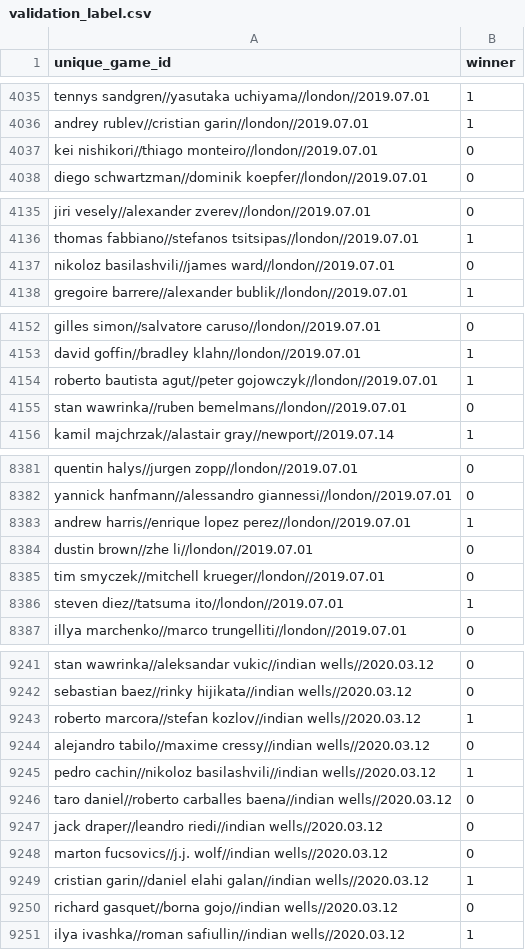
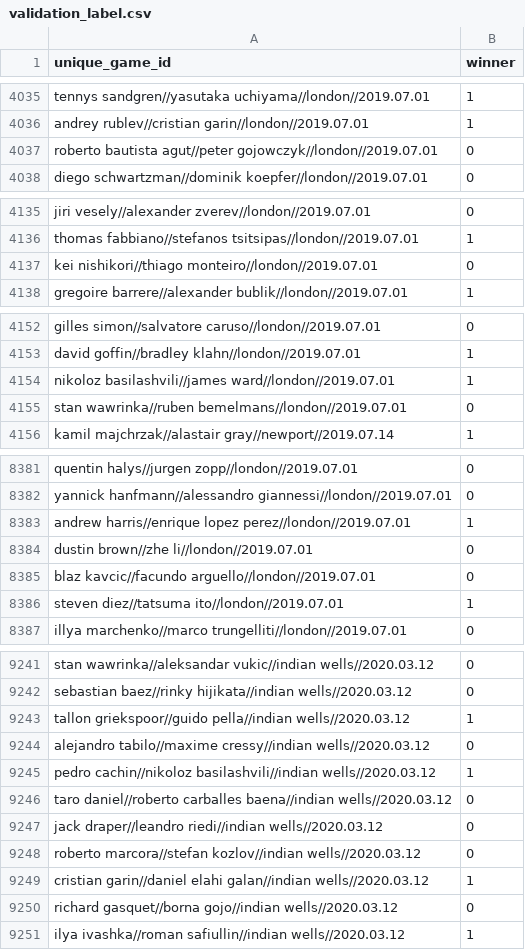
Before and after one commit to jeanbouteiller/tennis_prediction, a CSV file: data/ml_datasets/validation_label.csv, drawn as a sheet; only a part is shown, gaps mark what is left out; the diff covers the shown part only.

Commit message:
Update file

```diff
--- a/data/ml_datasets/validation_label.csv
+++ b/data/ml_datasets/validation_label.csv
@@ -4036,3 +4036,3 @@ tennys sandgren//yasutaka uchiyama//london//2019.07.01,1
 andrey rublev//cristian garin//london//2019.07.01,1
-kei nishikori//thiago monteiro//london//2019.07.01,0
+roberto bautista agut//peter gojowczyk//london//2019.07.01,0
 diego schwartzman//dominik koepfer//london//2019.07.01,0
@@ -4136,3 +4136,3 @@ jiri vesely//alexander zverev//london//2019.07.01,0
 thomas fabbiano//stefanos tsitsipas//london//2019.07.01,1
-nikoloz basilashvili//james ward//london//2019.07.01,0
+kei nishikori//thiago monteiro//london//2019.07.01,0
 gregoire barrere//alexander bublik//london//2019.07.01,1
@@ -4153,3 +4153,3 @@ gilles simon//salvatore caruso//london//2019.07.01,0
 david goffin//bradley klahn//london//2019.07.01,1
-roberto bautista agut//peter gojowczyk//london//2019.07.01,1
+nikoloz basilashvili//james ward//london//2019.07.01,1
 stan wawrinka//ruben bemelmans//london//2019.07.01,0
@@ -8384,3 +8384,3 @@ andrew harris//enrique lopez perez//london//2019.07.01,1
 dustin brown//zhe li//london//2019.07.01,0
-tim smyczek//mitchell krueger//london//2019.07.01,0
+blaz kavcic//facundo arguello//london//2019.07.01,0
 steven diez//tatsuma ito//london//2019.07.01,1
@@ -9242,3 +9242,3 @@ stan wawrinka//aleksandar vukic//indian wells//2020.03.12,0
 sebastian baez//rinky hijikata//indian wells//2020.03.12,0
-roberto marcora//stefan kozlov//indian wells//2020.03.12,1
+tallon griekspoor//guido pella//indian wells//2020.03.12,1
 alejandro tabilo//maxime cressy//indian wells//2020.03.12,0
@@ -9247,3 +9247,3 @@ taro daniel//roberto carballes baena//indian wells//2020.03.12,0
 jack draper//leandro riedi//indian wells//2020.03.12,0
-marton fucsovics//j.j. wolf//indian wells//2020.03.12,0
+roberto marcora//stefan kozlov//indian wells//2020.03.12,0
 cristian garin//daniel elahi galan//indian wells//2020.03.12,1
```
Also changed, not shown: 1 moved row and 1 edited cell elsewhere in this file.
